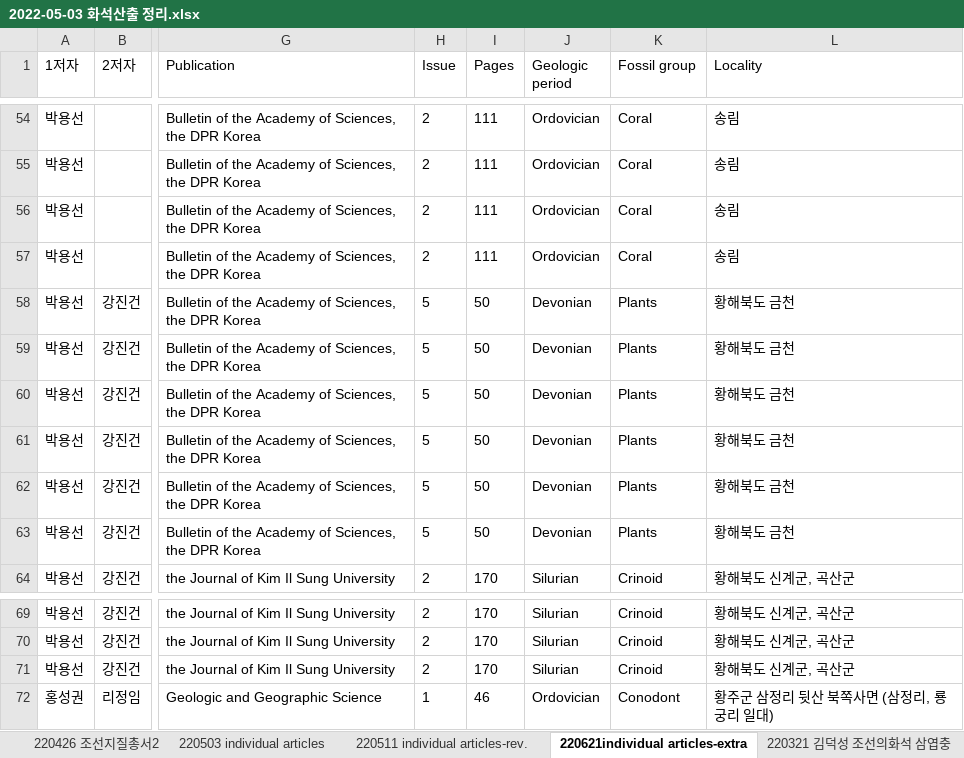
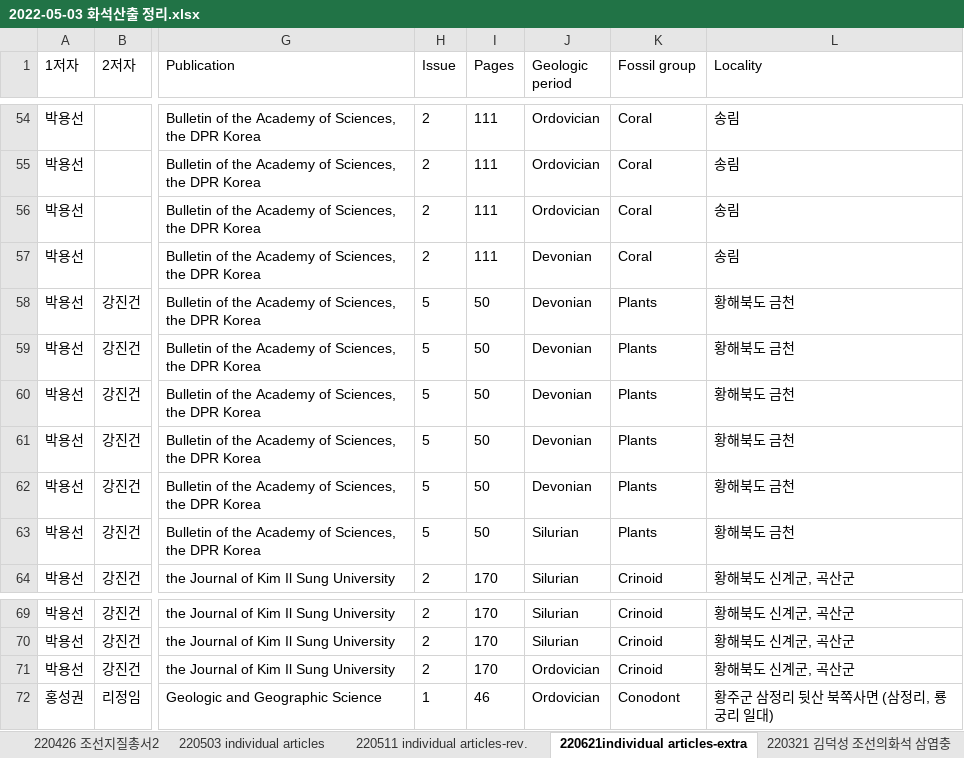
Before and after one commit to jikhanjung/phyloserver, an Excel workbook: nkfcluster/data/2022-05-03 화석산출 정리.xlsx, sheet 220621individual articles-extra, drawn as a sheet; only a part is shown, gaps mark what is left out; values as stored, in another font and other column widths than the file's, no borders; the diff covers the shown part only; the diff names each change by its address in the sheet, - before the commit and + after, or states it on an @@ line.

Commit message:
working on ind. articles 2

```diff
--- a/nkfcluster/data/2022-05-03 화석산출 정리.xlsx (sheet 220621individual articles-extra)
+++ b/nkfcluster/data/2022-05-03 화석산출 정리.xlsx (sheet 220621individual articles-extra)
-J57 (Geologic period): Ordovician
+J57 (Geologic period): Devonian
-J63 (Geologic period): Devonian
+J63 (Geologic period): Silurian
-J71 (Geologic period): Silurian
+J71 (Geologic period): Ordovician
```
Also changed, not shown: 92 edited cells elsewhere in this sheet, 4 other files.
